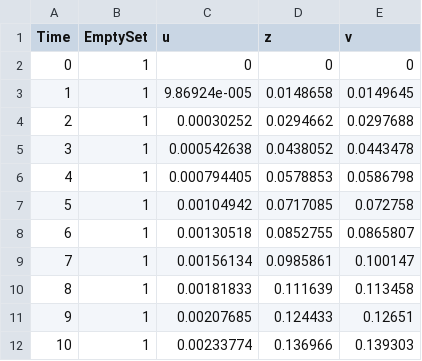
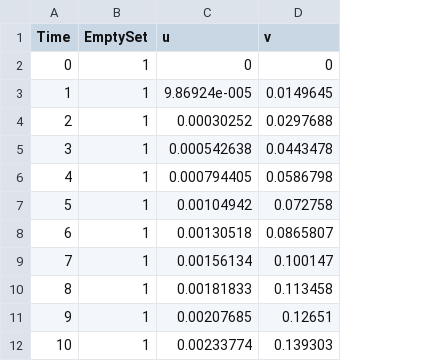
Before and after one commit to dreal/biology, a CSV file: models/CMSB2015/BIOMD0000000006/BIOMD0000000006_time_series_data.csv, drawn as a sheet; the diff names each change by its address in the sheet, - before the commit and + after, or states it on an @@ line.

```diff
--- a/models/CMSB2015/BIOMD0000000006/BIOMD0000000006_time_series_data.csv
+++ b/models/CMSB2015/BIOMD0000000006/BIOMD0000000006_time_series_data.csv
-column D (z), rows 2-12: 0 | 0.0148658 | 0.0294662 | 0.0438052 | 0.0578853 | 0.0717085 | 0.0852755 | 0.0985861 | 0.111639 | 0.124433 | 0.136966
```
Also changed, not shown: 4 other files.
